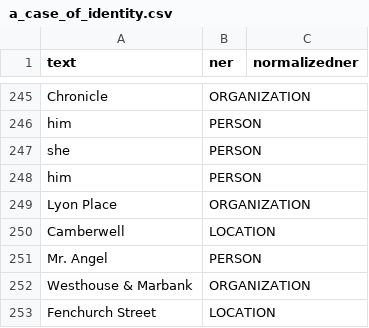
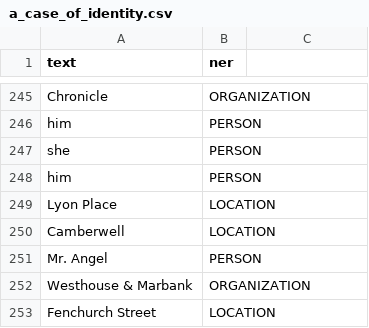
Before and after one commit to Mesi12/um_2021_text_mining, a CSV file: w_questions/output_parsed/ner/a_case_of_identity.csv, drawn as a sheet; only a part is shown, gaps mark what is left out; the diff names each change by its address in the sheet, - before the commit and + after, or states it on an @@ line.

```diff
--- a/w_questions/output_parsed/ner/a_case_of_identity.csv
+++ b/w_questions/output_parsed/ner/a_case_of_identity.csv
-C1: normalizedner
+C1: (empty)
-B249 (ner): ORGANIZATION
+B249 (ner): LOCATION
```
Also changed, not shown: 17 other files.
